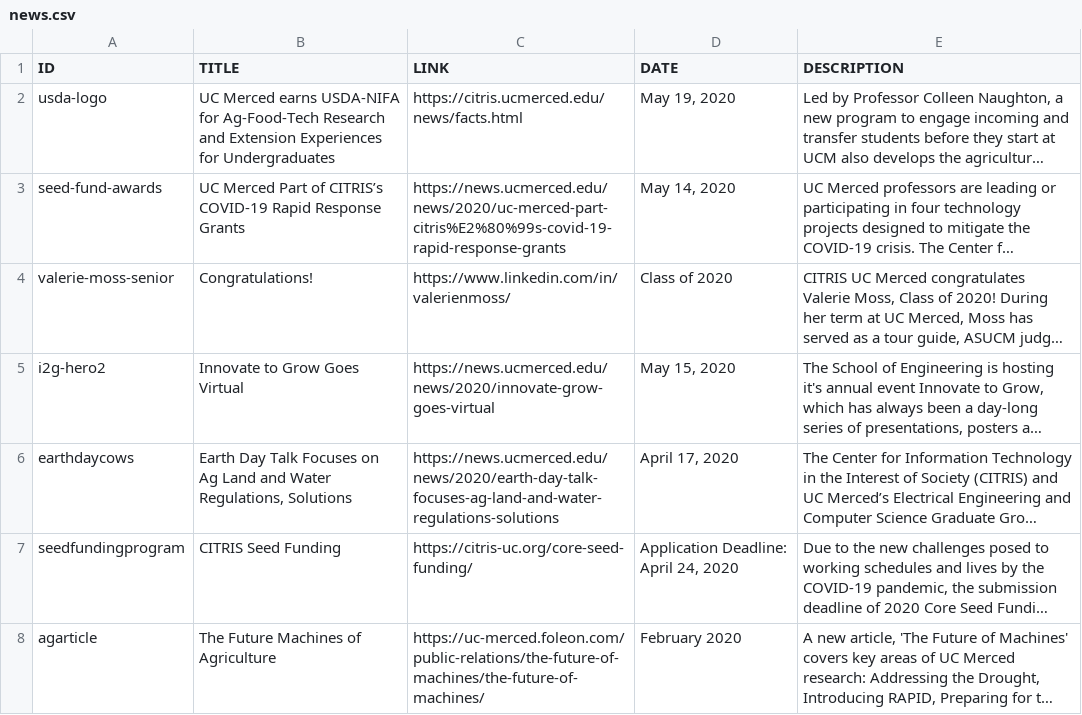
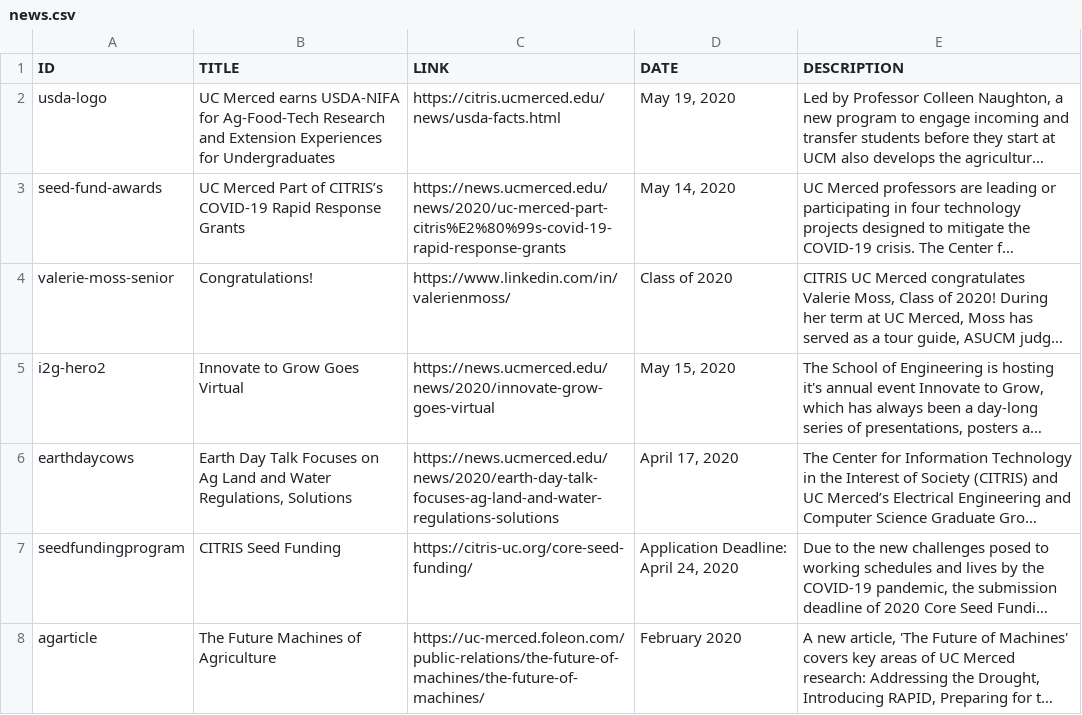
Before and after one commit to citris-ucmerced/citris, a CSV file: news.csv, drawn as a sheet; long unchanged cells end in …; the diff names each change by its address in the sheet, - before the commit and + after, or states it on an @@ line.

```diff
--- a/news.csv
+++ b/news.csv
-C2 (LINK): https://citris.ucmerced.edu/news/facts.html
+C2 (LINK): https://citris.ucmerced.edu/news/usda-facts.html
```
Also changed, not shown: 2 other files.
